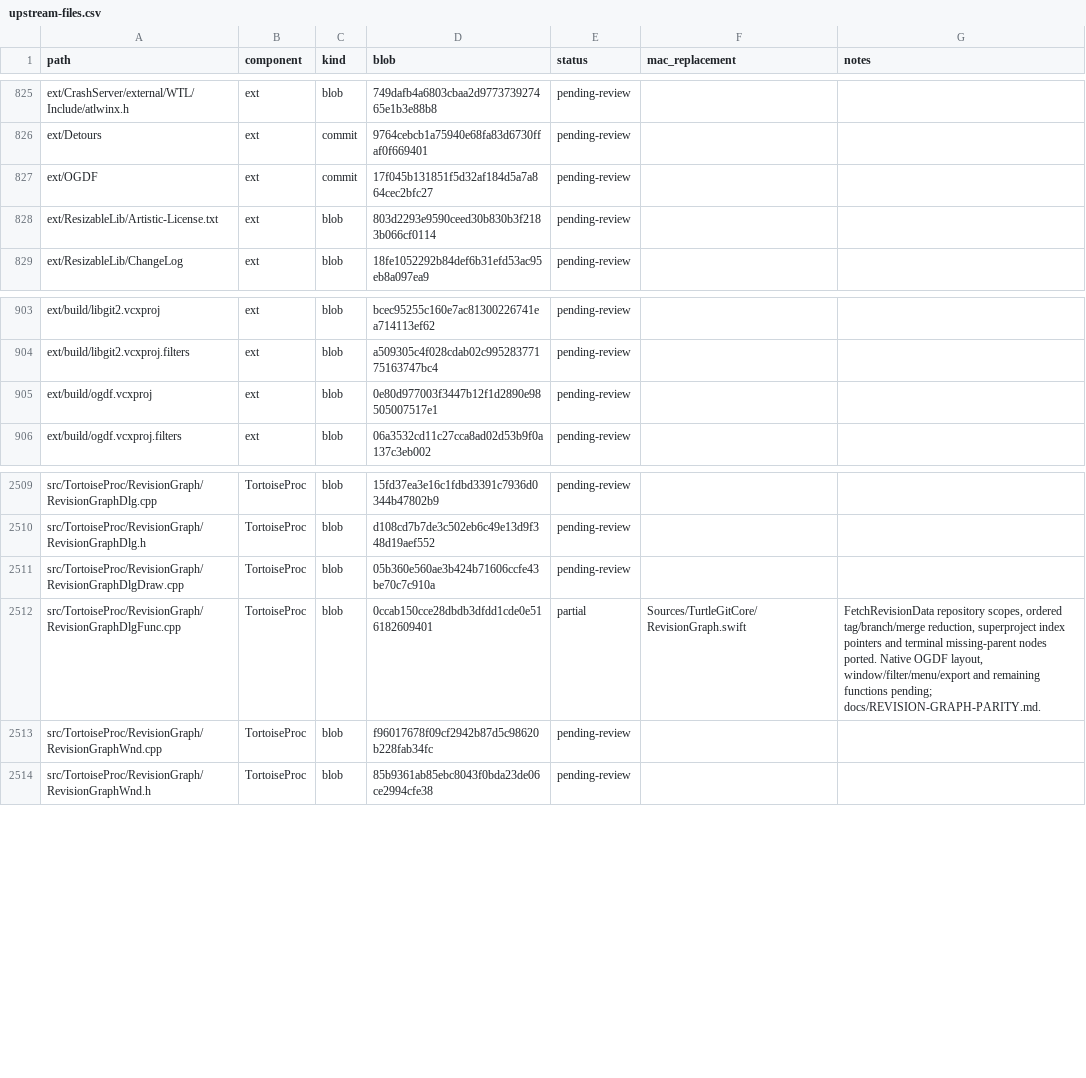
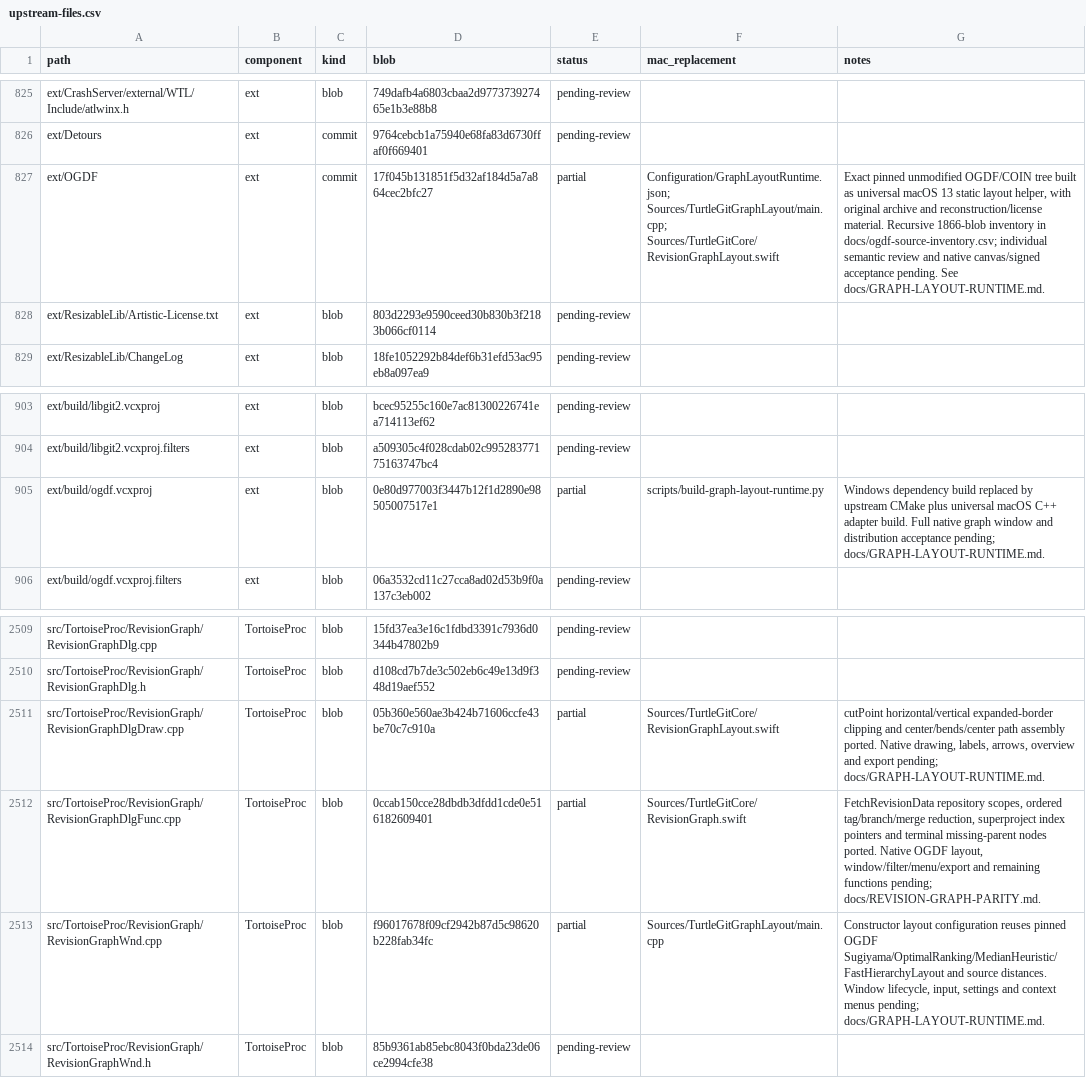
Before and after one commit to jfk-solutions/turtle-git-mac, a CSV file: docs/upstream-files.csv, drawn as a sheet; only a part is shown, gaps mark what is left out.

Commit message:
Reuse pinned OGDF for native Revision Graph layout and package its source

```diff
--- a/docs/upstream-files.csv
+++ b/docs/upstream-files.csv
@@ -826,3 +826,3 @@ ext/CrashServer/external/WTL/Include/atlwinx.h,ext,blob,749dafb4a6803cbaa2d97737
 ext/Detours,ext,commit,9764cebcb1a75940e68fa83d6730ffaf0f669401,pending-review,,
-ext/OGDF,ext,commit,17f045b131851f5d32af184d5a7a864cec2bfc27,pending-review,,
+ext/OGDF,ext,commit,17f045b131851f5d32af184d5a7a864cec2bfc27,partial,Configuration/GraphLayoutRuntime.json; Sources/TurtleGitGraphLayout/main.cpp; Sources/TurtleGitCore/RevisionGraphLayout.swift,"Exact pinned unmodified OGDF/COIN tree built as universal macOS 13 static layout helper, with original archive and reconstruction/license material. Recursive 1866-blob inventory in docs/ogdf-source-inventory.csv; individual semantic review and native canvas/signed acceptance pending. See docs/GRAPH-LAYOUT-RUNTIME.md."
 ext/ResizableLib/Artistic-License.txt,ext,blob,803d2293e9590ceed30b830b3f2183b066cf0114,pending-review,,
@@ -904,3 +904,3 @@ ext/build/libgit2.vcxproj,ext,blob,bcec95255c160e7ac81300226741ea714113ef62,pend
 ext/build/libgit2.vcxproj.filters,ext,blob,a509305c4f028cdab02c99528377175163747bc4,pending-review,,
-ext/build/ogdf.vcxproj,ext,blob,0e80d977003f3447b12f1d2890e98505007517e1,pending-review,,
+ext/build/ogdf.vcxproj,ext,blob,0e80d977003f3447b12f1d2890e98505007517e1,partial,scripts/build-graph-layout-runtime.py,Windows dependency build replaced by upstream CMake plus universal macOS C++ adapter build. Full native graph window and distribution acceptance pending; docs/GRAPH-LAYOUT-RUNTIME.md.
 ext/build/ogdf.vcxproj.filters,ext,blob,06a3532cd11c27cca8ad02d53b9f0a137c3eb002,pending-review,,
@@ -2510,5 +2510,5 @@ src/TortoiseProc/RevisionGraph/RevisionGraphDlg.cpp,TortoiseProc,blob,15fd37ea3e
 src/TortoiseProc/RevisionGraph/RevisionGraphDlg.h,TortoiseProc,blob,d108cd7b7de3c502eb6c49e13d9f348d19aef552,pending-review,,
-src/TortoiseProc/RevisionGraph/RevisionGraphDlgDraw.cpp,TortoiseProc,blob,05b360e560ae3b424b71606ccfe43be70c7c910a,pending-review,,
+src/TortoiseProc/RevisionGraph/RevisionGraphDlgDraw.cpp,TortoiseProc,blob,05b360e560ae3b424b71606ccfe43be70c7c910a,partial,Sources/TurtleGitCore/RevisionGraphLayout.swift,"cutPoint horizontal/vertical expanded-border clipping and center/bends/center path assembly ported. Native drawing, labels, arrows, overview and export pending; docs/GRAPH-LAYOUT-RUNTIME.md."
 src/TortoiseProc/RevisionGraph/RevisionGraphDlgFunc.cpp,TortoiseProc,blob,0ccab150cce28dbdb3dfdd1cde0e516182609401,partial,Sources/TurtleGitCore/RevisionGraph.swift,"FetchRevisionData repository scopes, ordered tag/branch/merge reduction, superproject index pointers and terminal missing-parent nodes ported. Native OGDF layout, window/filter/menu/export and remaining functions pending; docs/REVISION-GRAPH-PARITY.md."
-src/TortoiseProc/RevisionGraph/RevisionGraphWnd.cpp,TortoiseProc,blob,f96017678f09cf2942b87d5c98620b228fab34fc,pending-review,,
+src/TortoiseProc/RevisionGraph/RevisionGraphWnd.cpp,TortoiseProc,blob,f96017678f09cf2942b87d5c98620b228fab34fc,partial,Sources/TurtleGitGraphLayout/main.cpp,"Constructor layout configuration reuses pinned OGDF Sugiyama/OptimalRanking/MedianHeuristic/FastHierarchyLayout and source distances. Window lifecycle, input, settings and context menus pending; docs/GRAPH-LAYOUT-RUNTIME.md."
 src/TortoiseProc/RevisionGraph/RevisionGraphWnd.h,TortoiseProc,blob,85b9361ab85ebc8043f0bda23de06ce2994cfe38,pending-review,,
```
Also changed, not shown: 24 other files.
